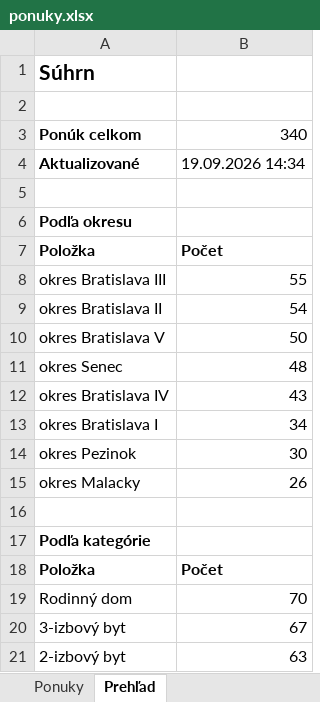
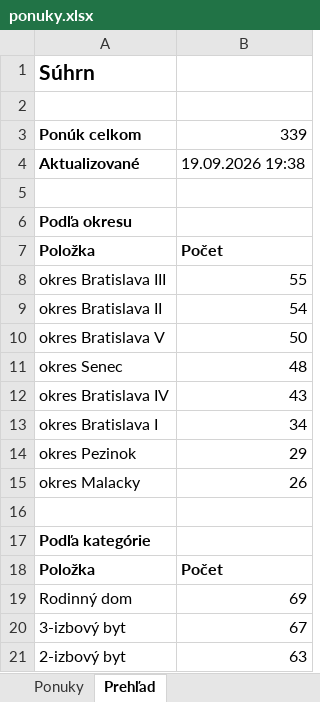
Before and after one commit to mrkubis-nest/nehnutelnosti-scraper, an Excel workbook: public/ponuky.xlsx, sheet Prehľad, drawn as a sheet; only a part is shown; values as stored, in another font and other column widths than the file's, no borders; the diff names each change by its address in the sheet, - before the commit and + after, or states it on an @@ line.

```diff
--- a/public/ponuky.xlsx (sheet Prehľad)
+++ b/public/ponuky.xlsx (sheet Prehľad)
-B3: 340
+B3: 339
-B4: 19.09.2026 14:34
+B4: 19.09.2026 19:38
-B14: 30
+B14: 29
-B19: 70
+B19: 69
```
Also changed, not shown: sheet Ponuky, 2 other files.
